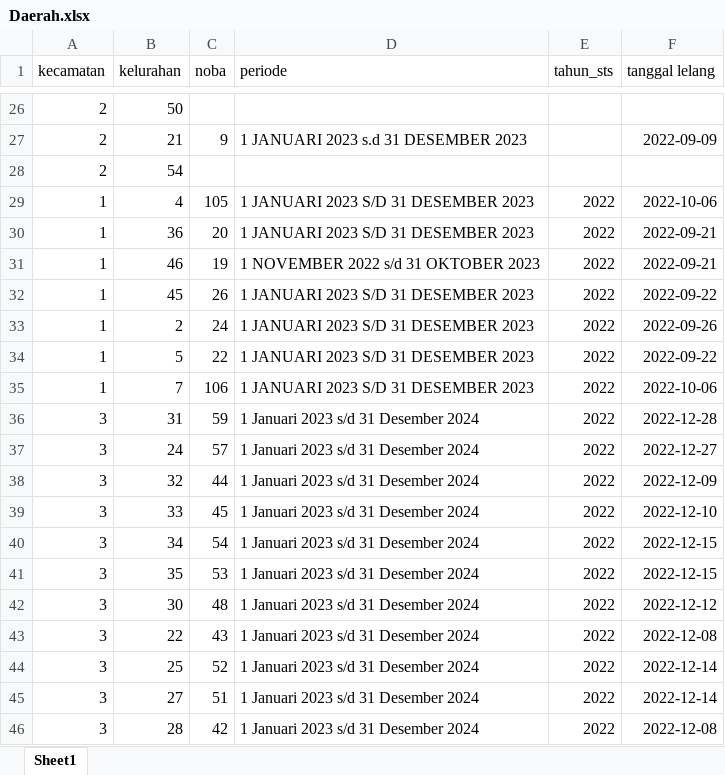
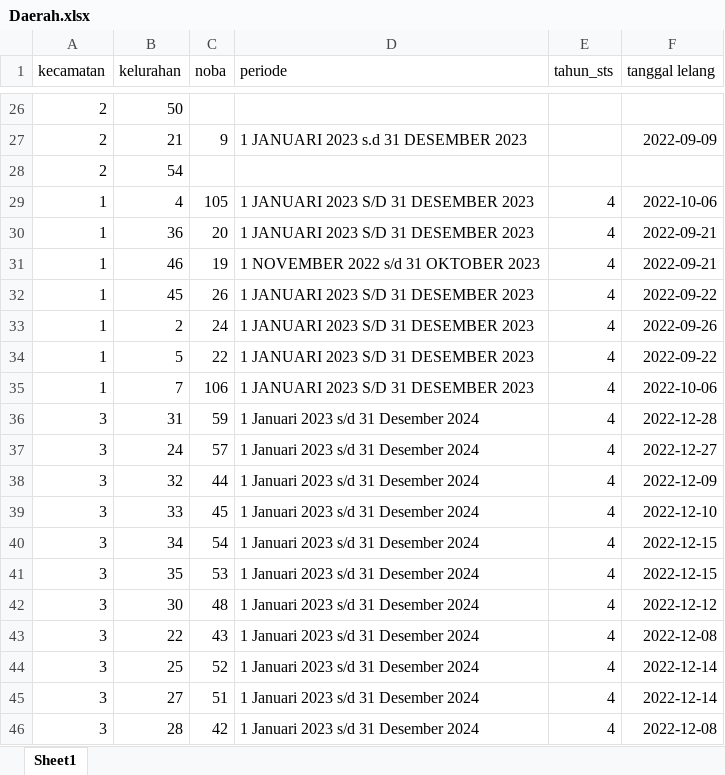
Before and after one commit to Thirsya/sisettan, an Excel workbook: public/Excel/Daerah.xlsx, sheet Sheet1, drawn as a sheet; only a part is shown, gaps mark what is left out; values as stored, in another font and other column widths than the file's, no borders; the diff covers the shown part only; the diff names each change by its address in the sheet, - before the commit and + after, or states it on an @@ line.

```diff
--- a/public/Excel/Daerah.xlsx (sheet Sheet1)
+++ b/public/Excel/Daerah.xlsx (sheet Sheet1)
-E29:E46 (tahun_sts): 2022
+E29:E46 (tahun_sts): 4
```
Also changed, not shown: 5 edited cells elsewhere in this sheet, public/Excel/Daftar.xlsx, public/Excel/Kelurahan.xlsx, 8 other files.
